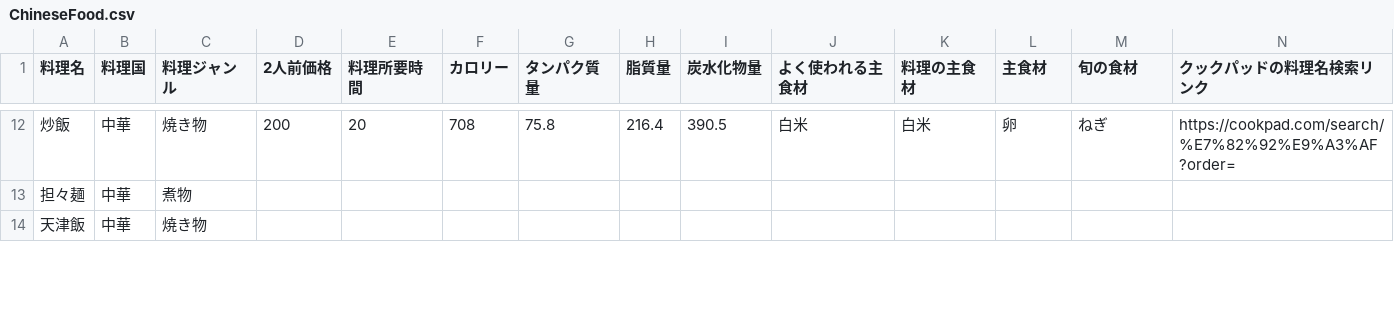
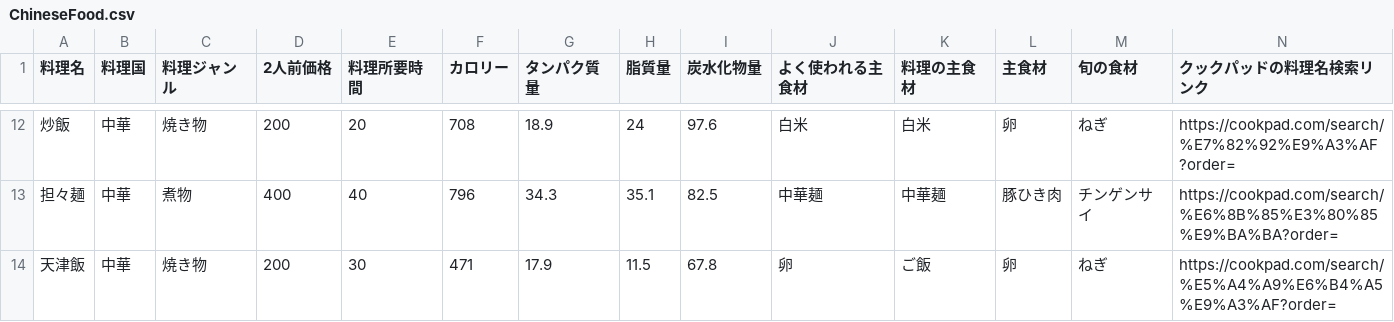
Before and after one commit to Simulaclia/MenuSuggester, a CSV file: csv/ChineseFood.csv, drawn as a sheet; only a part is shown, gaps mark what is left out; the diff covers the shown part only.

```diff
--- a/csv/ChineseFood.csv
+++ b/csv/ChineseFood.csv
@@ -12,3 +12,3 @@
-炒飯,中華,焼き物,200,20,708,75.8 ,216.4 ,390.5 ,白米,白米,卵,ねぎ,https://cookpad.com/search/%E7%82%92%E9%A3%AF?order=
-担々麺,中華,煮物,,,,,,,,,,,
-天津飯,中華,焼き物,,,,,,,,,,,
+炒飯,中華,焼き物,200,20,708,18.9,24,97.6,白米,白米,卵,ねぎ,https://cookpad.com/search/%E7%82%92%E9%A3%AF?order=
+担々麺,中華,煮物,400,40,796,34.3,35.1,82.5,中華麺,中華麺,豚ひき肉,チンゲンサイ,https://cookpad.com/search/%E6%8B%85%E3%80%85%E9%BA%BA?order=
+天津飯,中華,焼き物,200,30,471,17.9,11.5,67.8,卵,ご飯,卵,ねぎ,https://cookpad.com/search/%E5%A4%A9%E6%B4%A5%E9%A3%AF?order=
```
Also changed, not shown: 4 added rows and 119 edited cells elsewhere in this file, 2 other files.
